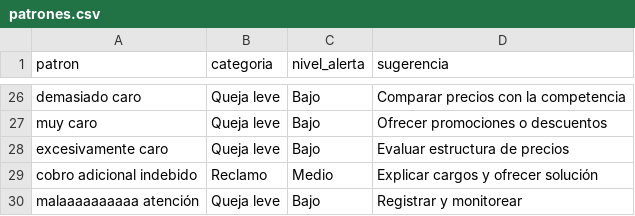
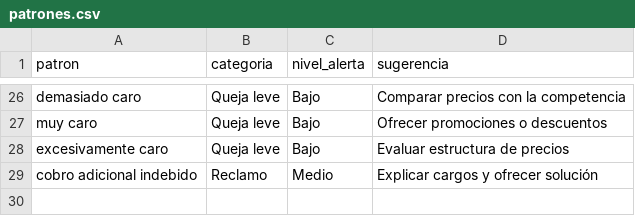
Before and after one commit to Dalzsfn/hybrid-text-risk-detection, a CSV file: backend/data/patrones.csv, drawn as a sheet; only a part is shown, gaps mark what is left out.

```diff
--- a/backend/data/patrones.csv
+++ b/backend/data/patrones.csv
@@ -29,2 +29 @@ excesivamente caro,Queja leve,Bajo,Evaluar estructura de precios
 cobro adicional indebido,Reclamo,Medio,Explicar cargos y ofrecer solución
-malaaaaaaaaaa atención,Queja leve,Bajo,Registrar y monitorear
```
Also changed, not shown: 3 other files.
